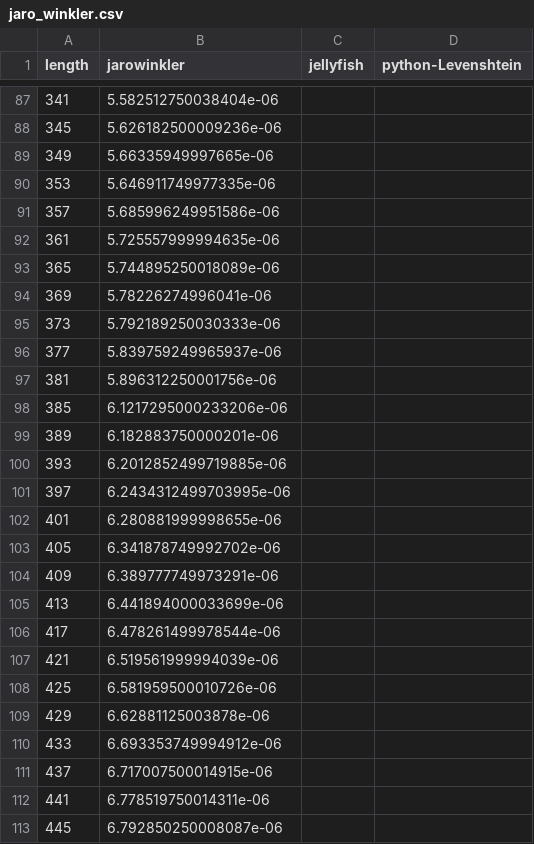
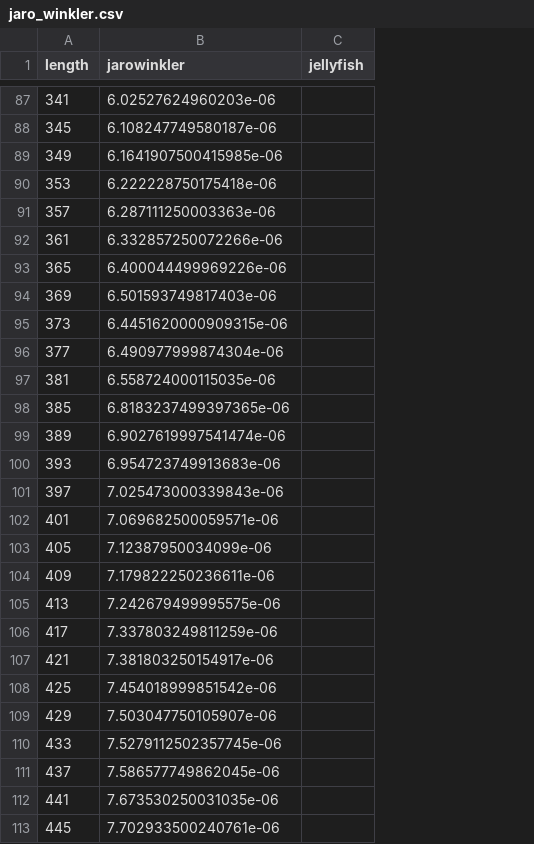
Before and after one commit to rapidfuzz/JaroWinkler, a CSV file: bench/results/jaro_winkler.csv, drawn as a sheet; only a part is shown, gaps mark what is left out; the diff covers the shown part only; the diff names each change by its address in the sheet, - before the commit and + after, or states it on an @@ line.

```diff
--- a/bench/results/jaro_winkler.csv
+++ b/bench/results/jaro_winkler.csv
-column D (python-Levenshtein), empty
-B87 (jarowinkler): 5.582512750038404e-06
+B87 (jarowinkler): 6.02527624960203e-06
-B88 (jarowinkler): 5.626182500009236e-06
+B88 (jarowinkler): 6.108247749580187e-06
-B89 (jarowinkler): 5.66335949997665e-06
+B89 (jarowinkler): 6.1641907500415985e-06
-B90 (jarowinkler): 5.646911749977335e-06
+B90 (jarowinkler): 6.222228750175418e-06
-B91 (jarowinkler): 5.685996249951586e-06
+B91 (jarowinkler): 6.287111250003363e-06
-B92 (jarowinkler): 5.725557999994635e-06
+B92 (jarowinkler): 6.332857250072266e-06
-B93 (jarowinkler): 5.744895250018089e-06
+B93 (jarowinkler): 6.400044499969226e-06
-B94 (jarowinkler): 5.78226274996041e-06
+B94 (jarowinkler): 6.501593749817403e-06
-B95 (jarowinkler): 5.792189250030333e-06
+B95 (jarowinkler): 6.4451620000909315e-06
-B96 (jarowinkler): 5.839759249965937e-06
+B96 (jarowinkler): 6.490977999874304e-06
-B97 (jarowinkler): 5.896312250001756e-06
+B97 (jarowinkler): 6.558724000115035e-06
-B98 (jarowinkler): 6.1217295000233206e-06
+B98 (jarowinkler): 6.8183237499397365e-06
-B99 (jarowinkler): 6.182883750000201e-06
+B99 (jarowinkler): 6.9027619997541474e-06
-B100 (jarowinkler): 6.2012852499719885e-06
+B100 (jarowinkler): 6.954723749913683e-06
-B101 (jarowinkler): 6.2434312499703995e-06
+B101 (jarowinkler): 7.025473000339843e-06
-B102 (jarowinkler): 6.280881999998655e-06
+B102 (jarowinkler): 7.069682500059571e-06
-B103 (jarowinkler): 6.341878749992702e-06
+B103 (jarowinkler): 7.12387950034099e-06
-B104 (jarowinkler): 6.389777749973291e-06
+B104 (jarowinkler): 7.179822250236611e-06
-B105 (jarowinkler): 6.441894000033699e-06
+B105 (jarowinkler): 7.242679499995575e-06
-B106 (jarowinkler): 6.478261499978544e-06
+B106 (jarowinkler): 7.337803249811259e-06
-B107 (jarowinkler): 6.519561999994039e-06
+B107 (jarowinkler): 7.381803250154917e-06
-B108 (jarowinkler): 6.581959500010726e-06
+B108 (jarowinkler): 7.454018999851542e-06
-B109 (jarowinkler): 6.62881125003878e-06
+B109 (jarowinkler): 7.503047750105907e-06
-B110 (jarowinkler): 6.693353749994912e-06
+B110 (jarowinkler): 7.5279112502357745e-06
-B111 (jarowinkler): 6.717007500014915e-06
+B111 (jarowinkler): 7.586577749862045e-06
-B112 (jarowinkler): 6.778519750014311e-06
+B112 (jarowinkler): 7.673530250031035e-06
-B113 (jarowinkler): 6.792850250008087e-06
+B113 (jarowinkler): 7.702933500240761e-06
```
Also changed, not shown: 133 edited cells elsewhere in this file, 24 other files.
